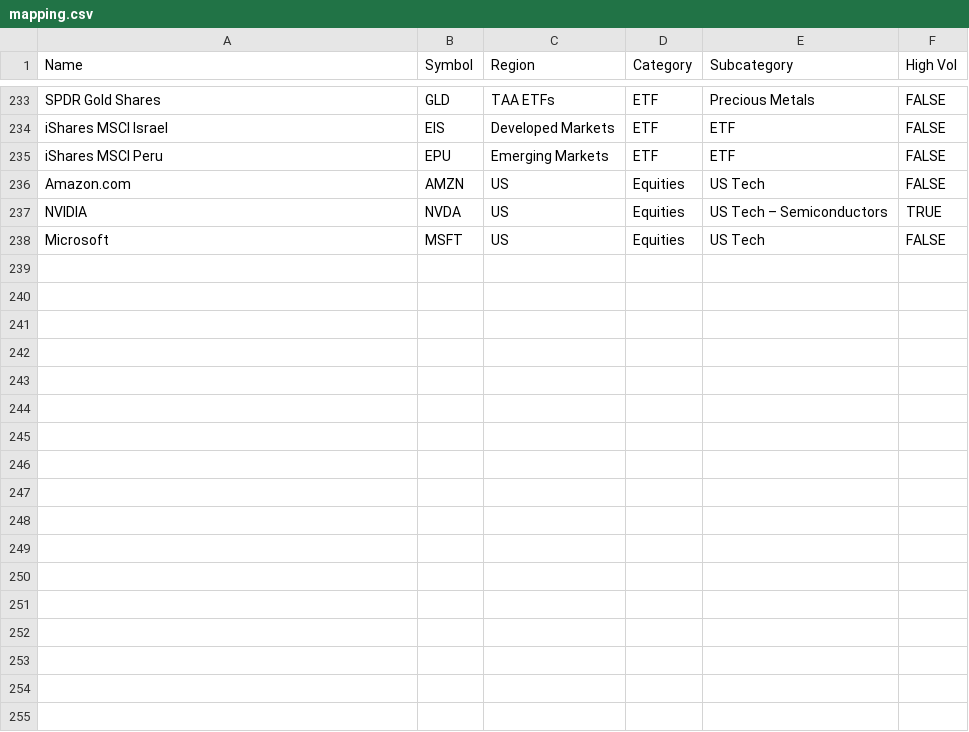
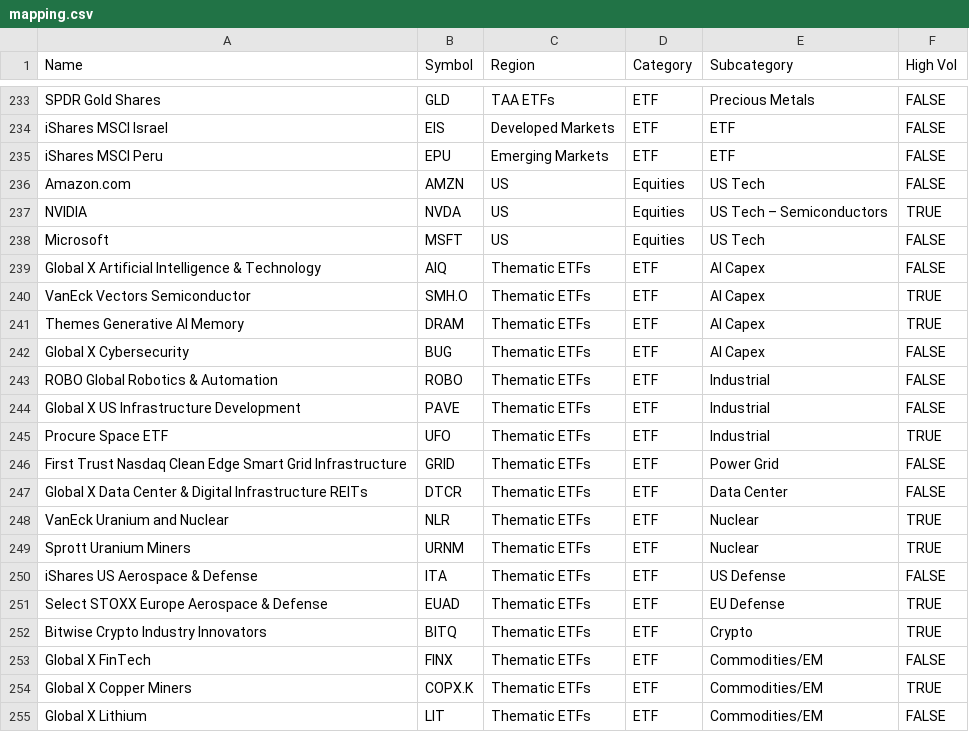
Before and after one commit to jermaine-f1/mom-fw, a CSV file: mapping.csv, drawn as a sheet; only a part is shown, gaps mark what is left out; the diff names each change by its address in the sheet, - before the commit and + after, or states it on an @@ line.

```diff
--- a/mapping.csv
+++ b/mapping.csv
+row 239: Global X Artificial Intelligence & Technology | AIQ | Thematic ETFs | ETF | AI Capex | FALSE
+row 240: VanEck Vectors Semiconductor | SMH.O | Thematic ETFs | ETF | AI Capex | TRUE
+row 241: Themes Generative AI Memory | DRAM | Thematic ETFs | ETF | AI Capex | TRUE
+row 242: Global X Cybersecurity | BUG | Thematic ETFs | ETF | AI Capex | FALSE
+row 243: ROBO Global Robotics & Automation | ROBO | Thematic ETFs | ETF | Industrial | FALSE
+row 244: Global X US Infrastructure Development | PAVE | Thematic ETFs | ETF | Industrial | FALSE
+row 245: Procure Space ETF | UFO | Thematic ETFs | ETF | Industrial | TRUE
+row 246: First Trust Nasdaq Clean Edge Smart Grid Infrastructure | GRID | Thematic ETFs | ETF | Power Grid | FALSE
+row 247: Global X Data Center & Digital Infrastructure REITs | DTCR | Thematic ETFs | ETF | Data Center | FALSE
+row 248: VanEck Uranium and Nuclear | NLR | Thematic ETFs | ETF | Nuclear | TRUE
+row 249: Sprott Uranium Miners | URNM | Thematic ETFs | ETF | Nuclear | TRUE
+row 250: iShares US Aerospace & Defense | ITA | Thematic ETFs | ETF | US Defense | FALSE
+row 251: Select STOXX Europe Aerospace & Defense | EUAD | Thematic ETFs | ETF | EU Defense | TRUE
+row 252: Bitwise Crypto Industry Innovators | BITQ | Thematic ETFs | ETF | Crypto | TRUE
+row 253: Global X FinTech | FINX | Thematic ETFs | ETF | Commodities/EM | FALSE
+row 254: Global X Copper Miners | COPX.K | Thematic ETFs | ETF | Commodities/EM | TRUE
+row 255: Global X Lithium | LIT | Thematic ETFs | ETF | Commodities/EM | FALSE
```
Also changed, not shown: 1 other file.
